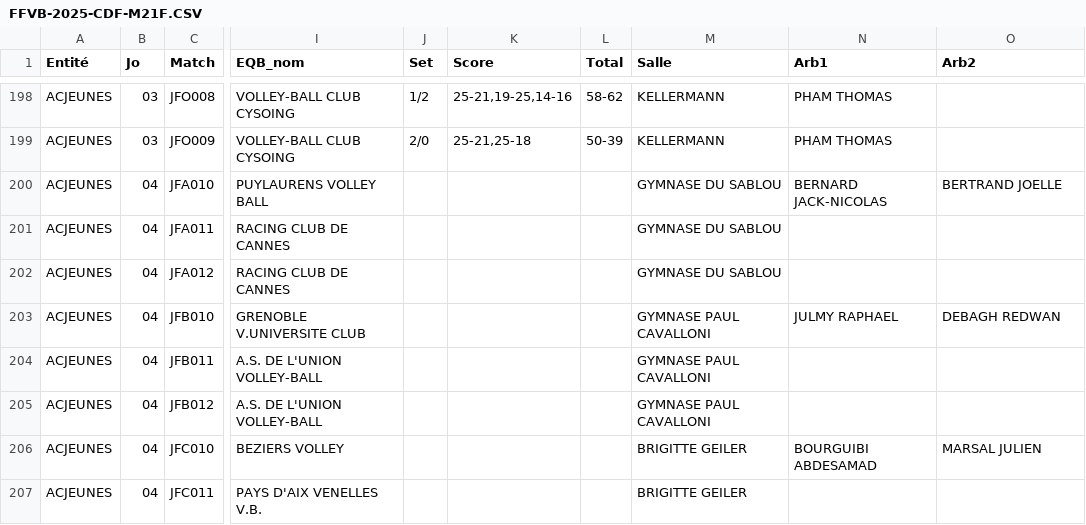
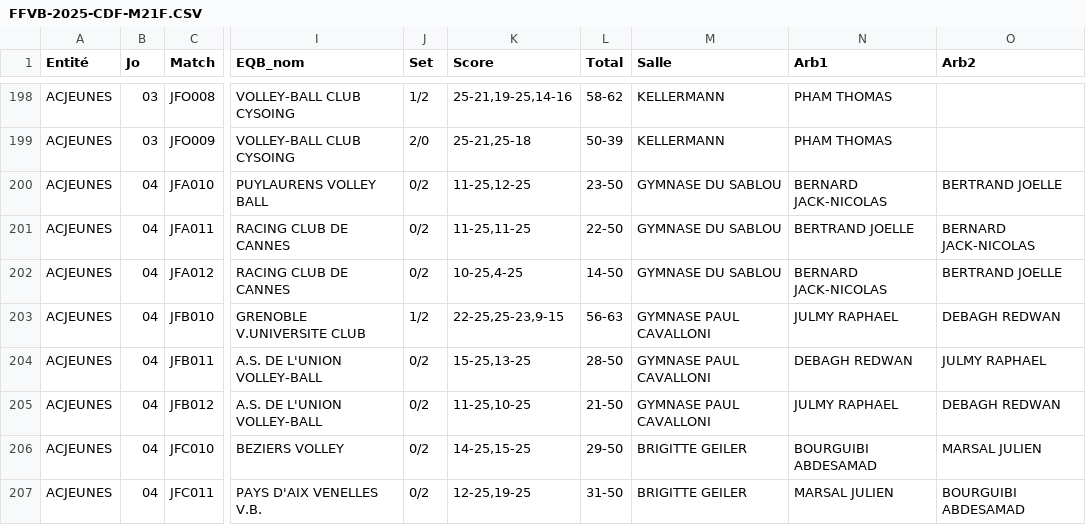
Before and after one commit to gillesdandrea/vb-stats, a CSV file: data/FFVB-2025-CDF-M21F.CSV, drawn as a sheet; only a part is shown, gaps mark what is left out; the diff covers the shown part only; the diff names each change by its address in the sheet, - before the commit and + after, or states it on an @@ line.

```diff
--- a/data/FFVB-2025-CDF-M21F.CSV
+++ b/data/FFVB-2025-CDF-M21F.CSV
-J200:J202 (Set): (empty)
+J200:J202 (Set): 0/2
-K200 (Score): (empty)
+K200 (Score): 11-25,12-25
-L200 (Total): (empty)
+L200 (Total): 23-50
-K201 (Score): (empty)
+K201 (Score): 11-25,11-25
-L201 (Total): (empty)
+L201 (Total): 22-50
-N201 (Arb1): (empty)
+N201 (Arb1): BERTRAND JOELLE
-O201 (Arb2): (empty)
+O201 (Arb2): BERNARD JACK-NICOLAS
-K202 (Score): (empty)
+K202 (Score): 10-25,4-25
-L202 (Total): (empty)
+L202 (Total): 14-50
-N202 (Arb1): (empty)
+N202 (Arb1): BERNARD JACK-NICOLAS
-O202 (Arb2): (empty)
+O202 (Arb2): BERTRAND JOELLE
-J203 (Set): (empty)
+J203 (Set): 1/2
-K203 (Score): (empty)
+K203 (Score): 22-25,25-23,9-15
-L203 (Total): (empty)
+L203 (Total): 56-63
-J204:J207 (Set): (empty)
+J204:J207 (Set): 0/2
-K204 (Score): (empty)
+K204 (Score): 15-25,13-25
-L204 (Total): (empty)
+L204 (Total): 28-50
-N204 (Arb1): (empty)
+N204 (Arb1): DEBAGH REDWAN
-O204 (Arb2): (empty)
+O204 (Arb2): JULMY RAPHAEL
-K205 (Score): (empty)
+K205 (Score): 11-25,10-25
-L205 (Total): (empty)
+L205 (Total): 21-50
-N205 (Arb1): (empty)
+N205 (Arb1): JULMY RAPHAEL
-O205 (Arb2): (empty)
+O205 (Arb2): DEBAGH REDWAN
-K206 (Score): (empty)
+K206 (Score): 14-25,15-25
-L206 (Total): (empty)
+L206 (Total): 29-50
-K207 (Score): (empty)
+K207 (Score): 12-25,19-25
-L207 (Total): (empty)
+L207 (Total): 31-50
-N207 (Arb1): (empty)
+N207 (Arb1): MARSAL JULIEN
-O207 (Arb2): (empty)
+O207 (Arb2): BOURGUIBI ABDESAMAD
```
Also changed, not shown: 95 edited cells elsewhere in this file, data/FFVB-2025-CDF-M13F.CSV, data/FFVB-2025-CDF-M13M.CSV, 3 other files.
